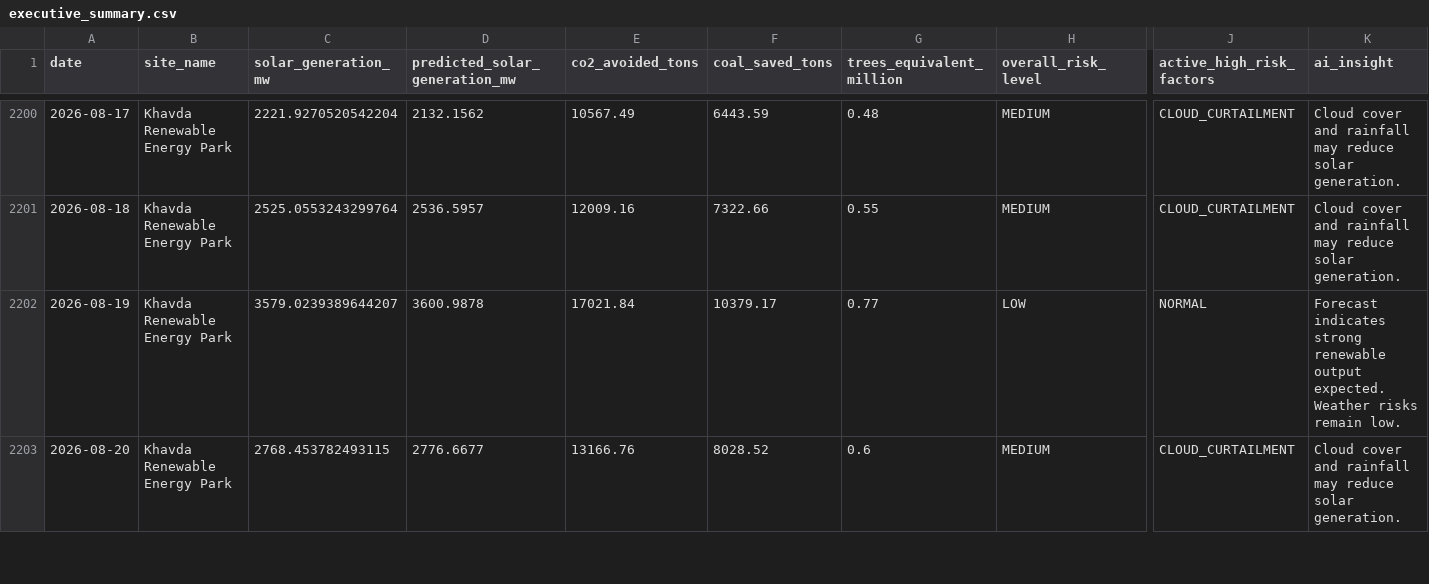
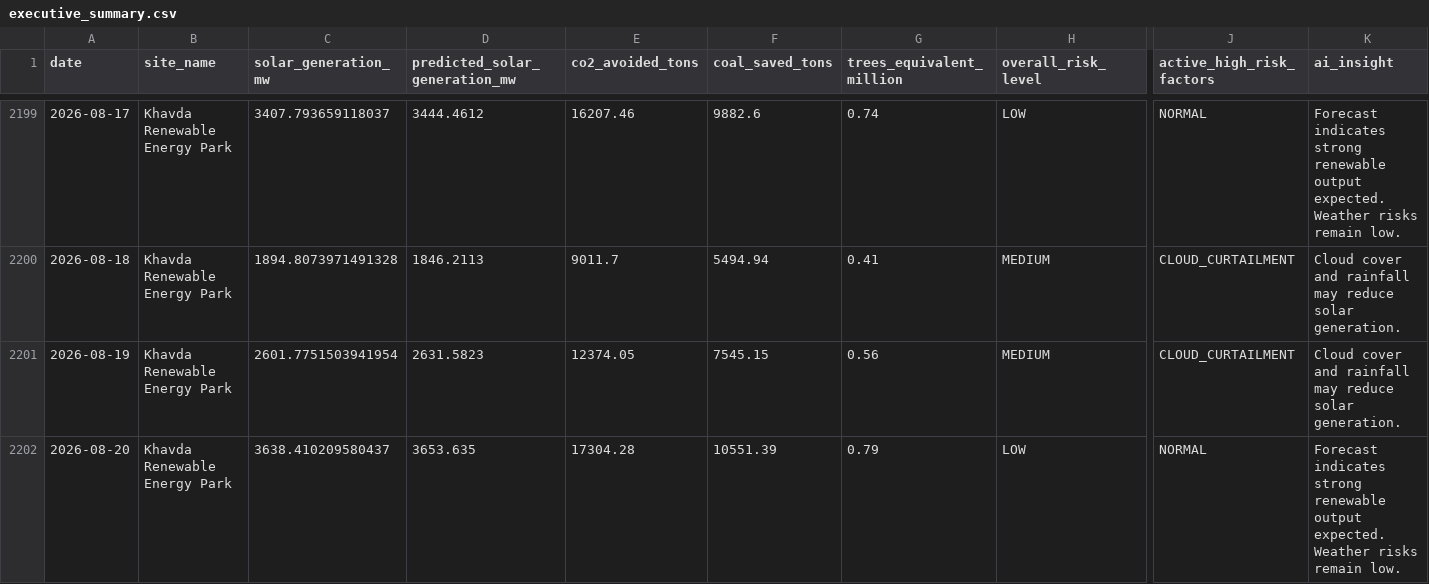
Before and after one commit to kirttiik/AI-Renewable-Energy-Intelligence-platform, a CSV file: reports/executive/executive_summary.csv, drawn as a sheet; only a part is shown, gaps mark what is left out; addresses are those after the commit; the diff covers the shown part only; the diff names each change by its address in the sheet, - before the commit and + after, or states it on an @@ line.

```diff
--- a/reports/executive/executive_summary.csv
+++ b/reports/executive/executive_summary.csv
-C2199 (solar_generation_mw): 2221.9270520542204
+C2199 (solar_generation_mw): 3407.793659118037
-D2199 (predicted_solar_generation_mw): 2132.1562
+D2199 (predicted_solar_generation_mw): 3444.4612
-E2199 (co2_avoided_tons): 10567.49
+E2199 (co2_avoided_tons): 16207.46
-F2199 (coal_saved_tons): 6443.59
+F2199 (coal_saved_tons): 9882.6
-G2199 (trees_equivalent_million): 0.48
+G2199 (trees_equivalent_million): 0.74
-H2199 (overall_risk_level): MEDIUM
+H2199 (overall_risk_level): LOW
-J2199 (active_high_risk_factors): CLOUD_CURTAILMENT
+J2199 (active_high_risk_factors): NORMAL
-K2199 (ai_insight): Cloud cover and rainfall may reduce solar generation.
+K2199 (ai_insight): Forecast indicates strong renewable output expected. Weather risks remain low.
-C2200 (solar_generation_mw): 2525.0553243299764
+C2200 (solar_generation_mw): 1894.8073971491328
-D2200 (predicted_solar_generation_mw): 2536.5957
+D2200 (predicted_solar_generation_mw): 1846.2113
-E2200 (co2_avoided_tons): 12009.16
+E2200 (co2_avoided_tons): 9011.7
-F2200 (coal_saved_tons): 7322.66
+F2200 (coal_saved_tons): 5494.94
-G2200 (trees_equivalent_million): 0.55
+G2200 (trees_equivalent_million): 0.41
-C2201 (solar_generation_mw): 3579.0239389644207
+C2201 (solar_generation_mw): 2601.7751503941954
-D2201 (predicted_solar_generation_mw): 3600.9878
+D2201 (predicted_solar_generation_mw): 2631.5823
-E2201 (co2_avoided_tons): 17021.84
+E2201 (co2_avoided_tons): 12374.05
-F2201 (coal_saved_tons): 10379.17
+F2201 (coal_saved_tons): 7545.15
-G2201 (trees_equivalent_million): 0.77
+G2201 (trees_equivalent_million): 0.56
-H2201 (overall_risk_level): LOW
+H2201 (overall_risk_level): MEDIUM
-J2201 (active_high_risk_factors): NORMAL
+J2201 (active_high_risk_factors): CLOUD_CURTAILMENT
-K2201 (ai_insight): Forecast indicates strong renewable output expected. Weather risks remain low.
+K2201 (ai_insight): Cloud cover and rainfall may reduce solar generation.
-C2202 (solar_generation_mw): 2768.453782493115
+C2202 (solar_generation_mw): 3638.410209580437
-D2202 (predicted_solar_generation_mw): 2776.6677
+D2202 (predicted_solar_generation_mw): 3653.635
-E2202 (co2_avoided_tons): 13166.76
+E2202 (co2_avoided_tons): 17304.28
-F2202 (coal_saved_tons): 8028.52
+F2202 (coal_saved_tons): 10551.39
-G2202 (trees_equivalent_million): 0.6
+G2202 (trees_equivalent_million): 0.79
-H2202 (overall_risk_level): MEDIUM
+H2202 (overall_risk_level): LOW
-J2202 (active_high_risk_factors): CLOUD_CURTAILMENT
+J2202 (active_high_risk_factors): NORMAL
-K2202 (ai_insight): Cloud cover and rainfall may reduce solar generation.
+K2202 (ai_insight): Forecast indicates strong renewable output expected. Weather risks remain low.
```
Also changed, not shown: 1 added row, 1 removed row and 56 edited cells elsewhere in this file, data/processed/khavda_generation.csv, data/processed/weather_risk_analytics.csv, 25 other files.
